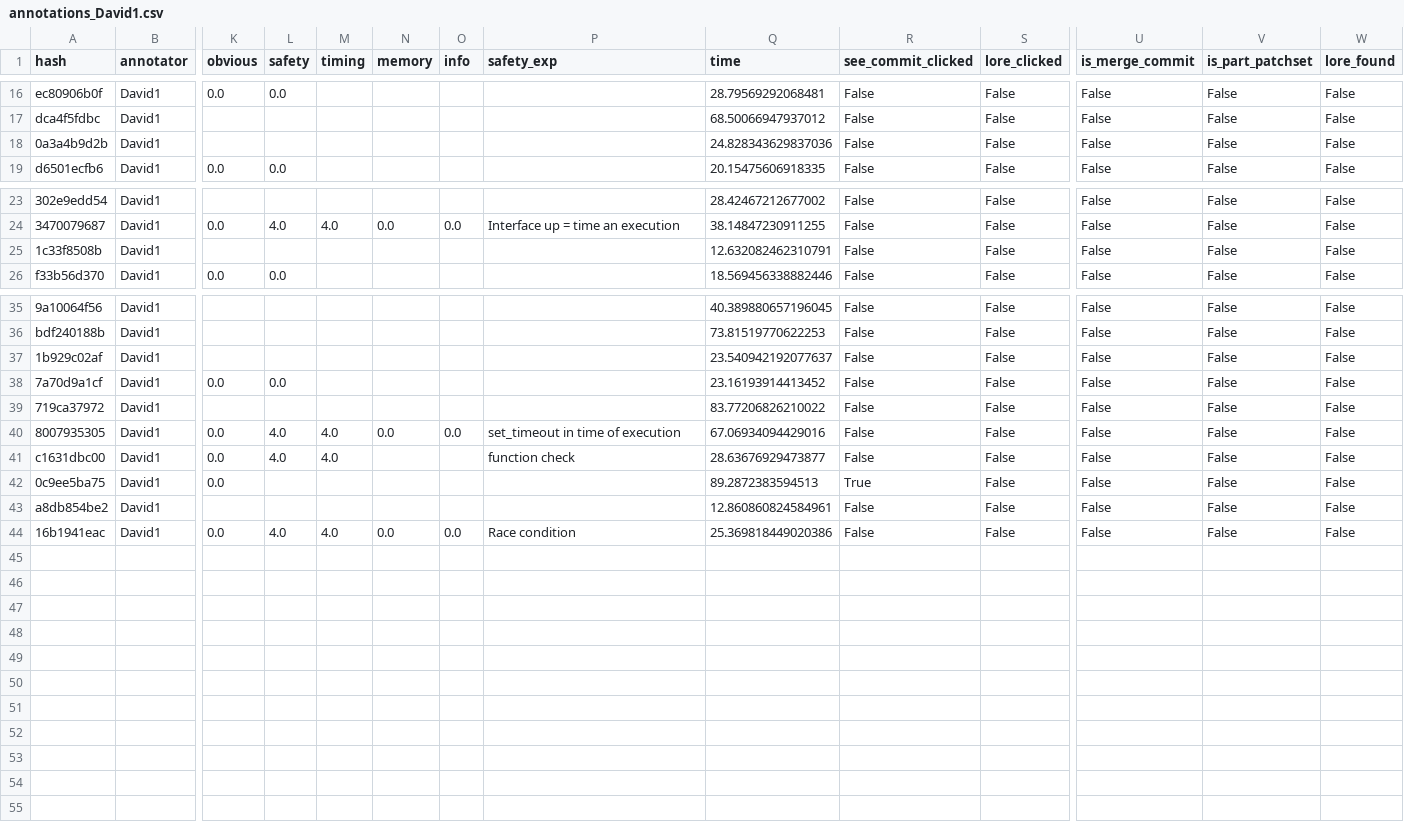
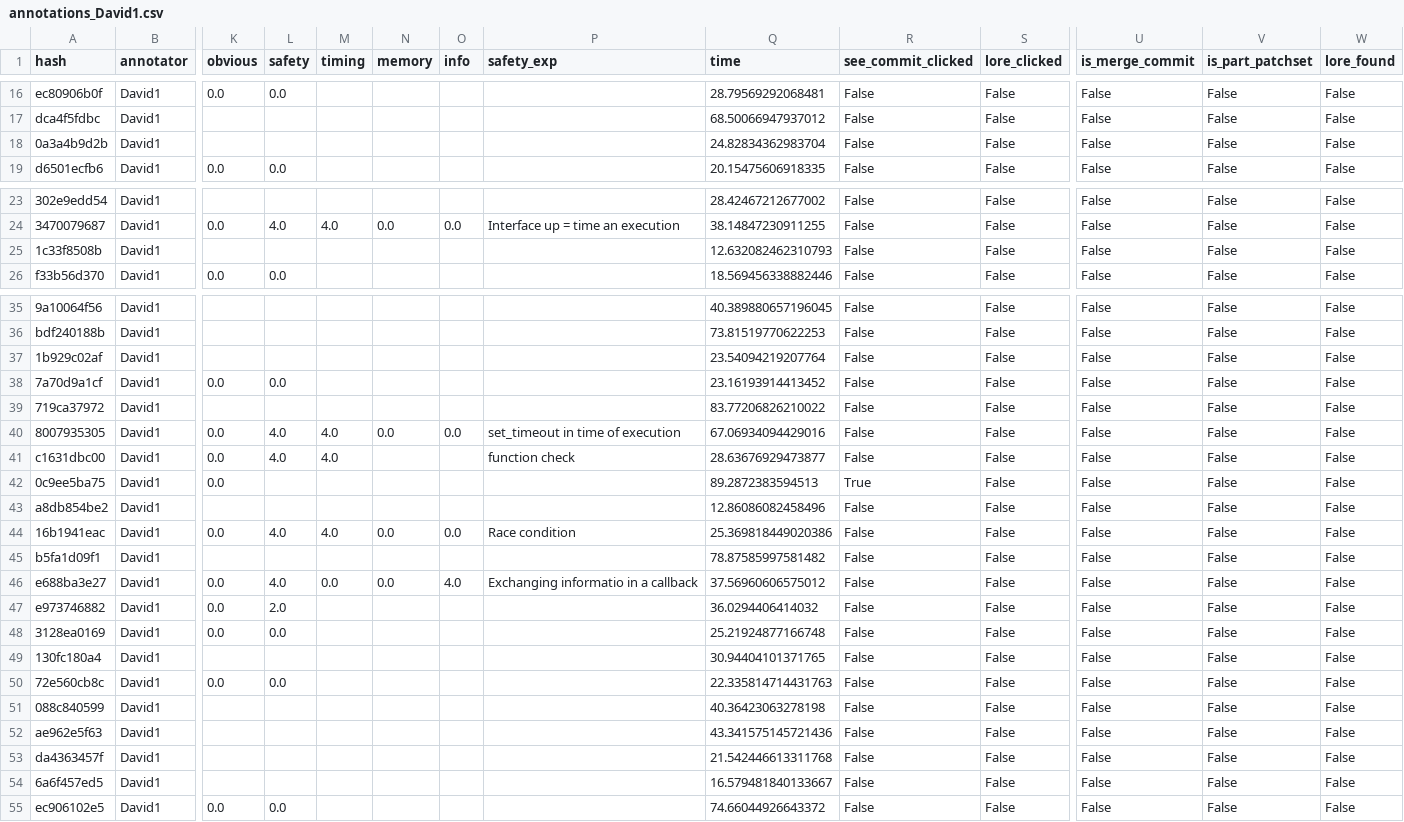
Before and after one commit to codeurjc/linux-bugs, a CSV file: annotator-disagreements-reviews/data/annotations_David1.csv, drawn as a sheet; only a part is shown, gaps mark what is left out; rows hold the shown columns only; the diff names each change by its address in the sheet, - before the commit and + after, or states it on an @@ line.

```diff
--- a/annotator-disagreements-reviews/data/annotations_David1.csv
+++ b/annotator-disagreements-reviews/data/annotations_David1.csv
-Q18 (time): 24.828343629837036
+Q18 (time): 24.82834362983704
-Q25 (time): 12.632082462310791
+Q25 (time): 12.632082462310793
-Q37 (time): 23.540942192077637
+Q37 (time): 23.54094219207764
-Q43 (time): 12.860860824584961
+Q43 (time): 12.86086082458496
+row 45: b5fa1d09f1 | David1 |  |  |  |  |  |  | 78.87585997581482 | False | False | False | False | False
+row 46: e688ba3e27 | David1 | 0.0 | 4.0 | 0.0 | 0.0 | 4.0 | Exchanging informatio in a callback | 37.56960606575012 | False | False | False | False | False
+row 47: e973746882 | David1 | 0.0 | 2.0 |  |  |  |  | 36.0294406414032 | False | False | False | False | False
+row 48: 3128ea0169 | David1 | 0.0 | 0.0 |  |  |  |  | 25.21924877166748 | False | False | False | False | False
+row 49: 130fc180a4 | David1 |  |  |  |  |  |  | 30.94404101371765 | False | False | False | False | False
+row 50: 72e560cb8c | David1 | 0.0 | 0.0 |  |  |  |  | 22.335814714431763 | False | False | False | False | False
+row 51: 088c840599 | David1 |  |  |  |  |  |  | 40.36423063278198 | False | False | False | False | False
+row 52: ae962e5f63 | David1 |  |  |  |  |  |  | 43.341575145721436 | False | False | False | False | False
+row 53: da4363457f | David1 |  |  |  |  |  |  | 21.542446613311768 | False | False | False | False | False
+row 54: 6a6f457ed5 | David1 |  |  |  |  |  |  | 16.579481840133667 | False | False | False | False | False
+row 55: ec906102e5 | David1 | 0.0 | 0.0 |  |  |  |  | 74.66044926643372 | False | False | False | False | False
```
Also changed, not shown: annotator-disagreements-reviews/data/annotations_Abhishek1.csv, annotator-disagreements-reviews/data/annotations_Michel1.csv, 14 other files.
